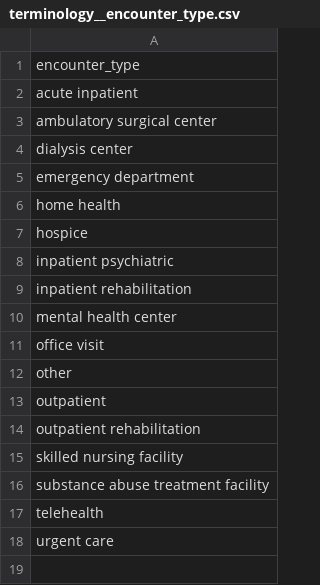
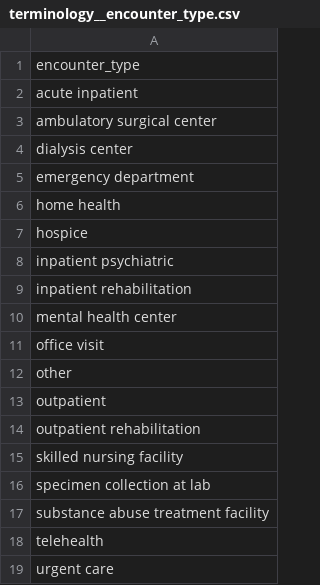
Before and after one commit to empassion-health/terminology, a CSV file: terminology/terminology__encounter_type.csv, drawn as a sheet.

Commit message:
added encounter_type "specimen collection at lab"

```diff
--- a/terminology/terminology__encounter_type.csv
+++ b/terminology/terminology__encounter_type.csv
@@ -15,2 +15,3 @@ outpatient rehabilitation
 skilled nursing facility
+specimen collection at lab
 substance abuse treatment facility
```
Also changed, not shown: 1 other file.
